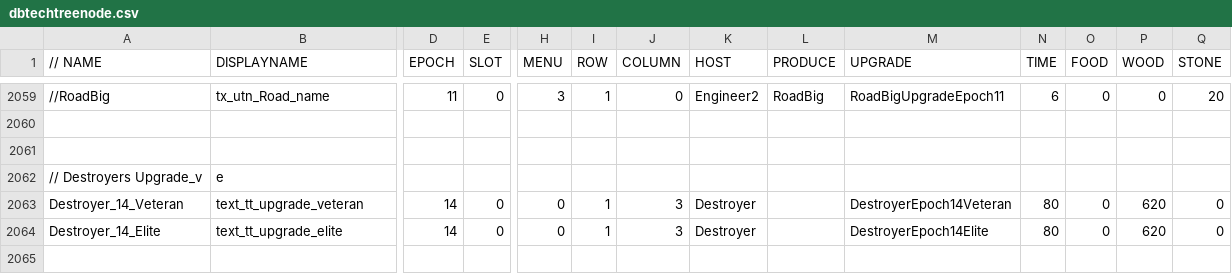
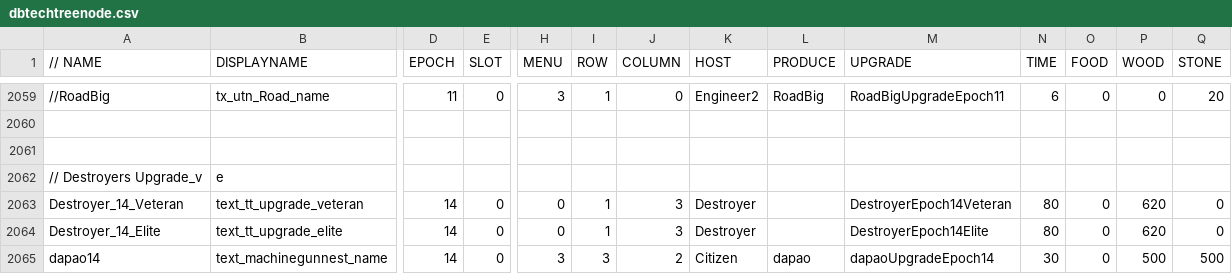
Before and after one commit to luojiang419/ee2, a CSV file: game-metadata/EE2X_db/TechTree/dbtechtreenode.csv, drawn as a sheet; only a part is shown, gaps mark what is left out; rows hold the shown columns only; the diff names each change by its address in the sheet, - before the commit and + after, or states it on an @@ line.

```diff
--- a/game-metadata/EE2X_db/TechTree/dbtechtreenode.csv
+++ b/game-metadata/EE2X_db/TechTree/dbtechtreenode.csv
+row 2065: dapao14 | text_machinegunnest_name | 14 | 0 | 3 | 3 | 2 | Citizen | dapao | dapaoUpgradeEpoch14 | 30 | 0 | 500 | 500
```
Also changed, not shown: game-metadata/EE2X_db/TechTree/upgrade_unittypes.csv, 1 other file.
